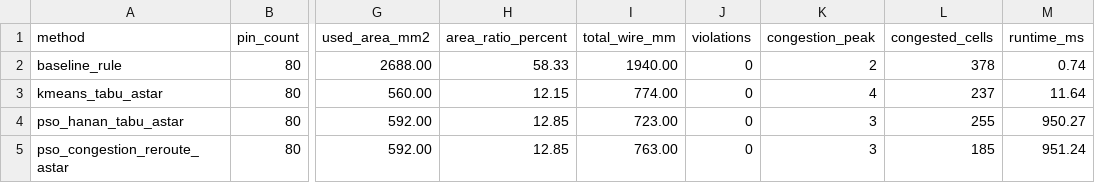
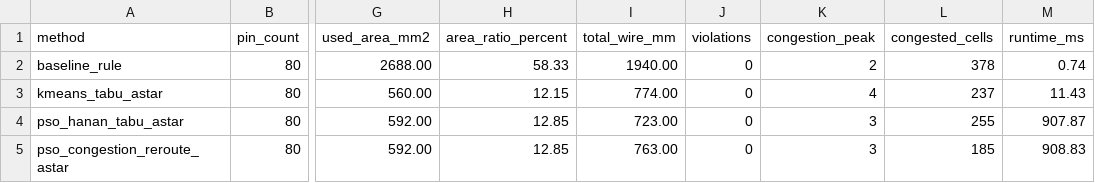
Before and after one commit to wen390/-, a CSV file: results/case_02/metrics.csv, drawn as a sheet; only a part is shown, gaps mark what is left out; the diff names each change by its address in the sheet, - before the commit and + after, or states it on an @@ line.

```diff
--- a/results/case_02/metrics.csv
+++ b/results/case_02/metrics.csv
-M3 (runtime_ms): 11.64
+M3 (runtime_ms): 11.43
-M4 (runtime_ms): 950.27
+M4 (runtime_ms): 907.87
-M5 (runtime_ms): 951.24
+M5 (runtime_ms): 908.83
```
Also changed, not shown: results/case_01/metrics.csv, results/case_03/metrics.csv, 4 other files.
